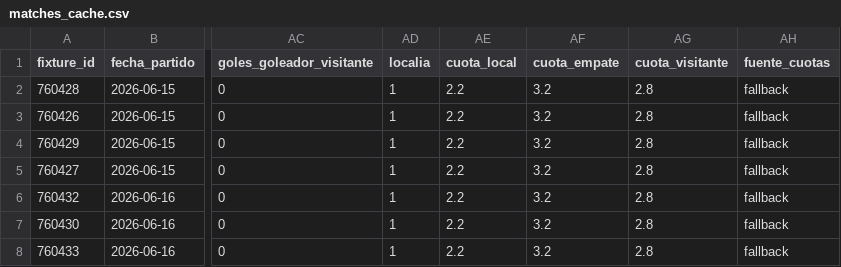
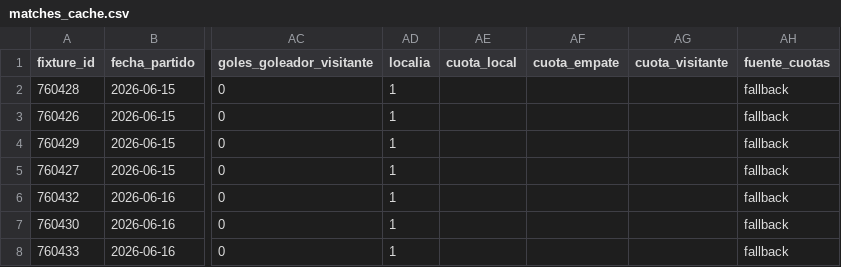
Before and after one commit to drandreslopez-creator/app_apuestas, a CSV file: matches_cache.csv, drawn as a sheet; only a part is shown, gaps mark what is left out; the diff names each change by its address in the sheet, - before the commit and + after, or states it on an @@ line.

```diff
--- a/matches_cache.csv
+++ b/matches_cache.csv
-AE2:AE8 (cuota_local): 2.2
+AE2:AE8 (cuota_local): (empty)
-AF2:AF8 (cuota_empate): 3.2
+AF2:AF8 (cuota_empate): (empty)
-AG2:AG8 (cuota_visitante): 2.8
+AG2:AG8 (cuota_visitante): (empty)
```
Also changed, not shown: 3 other files.
